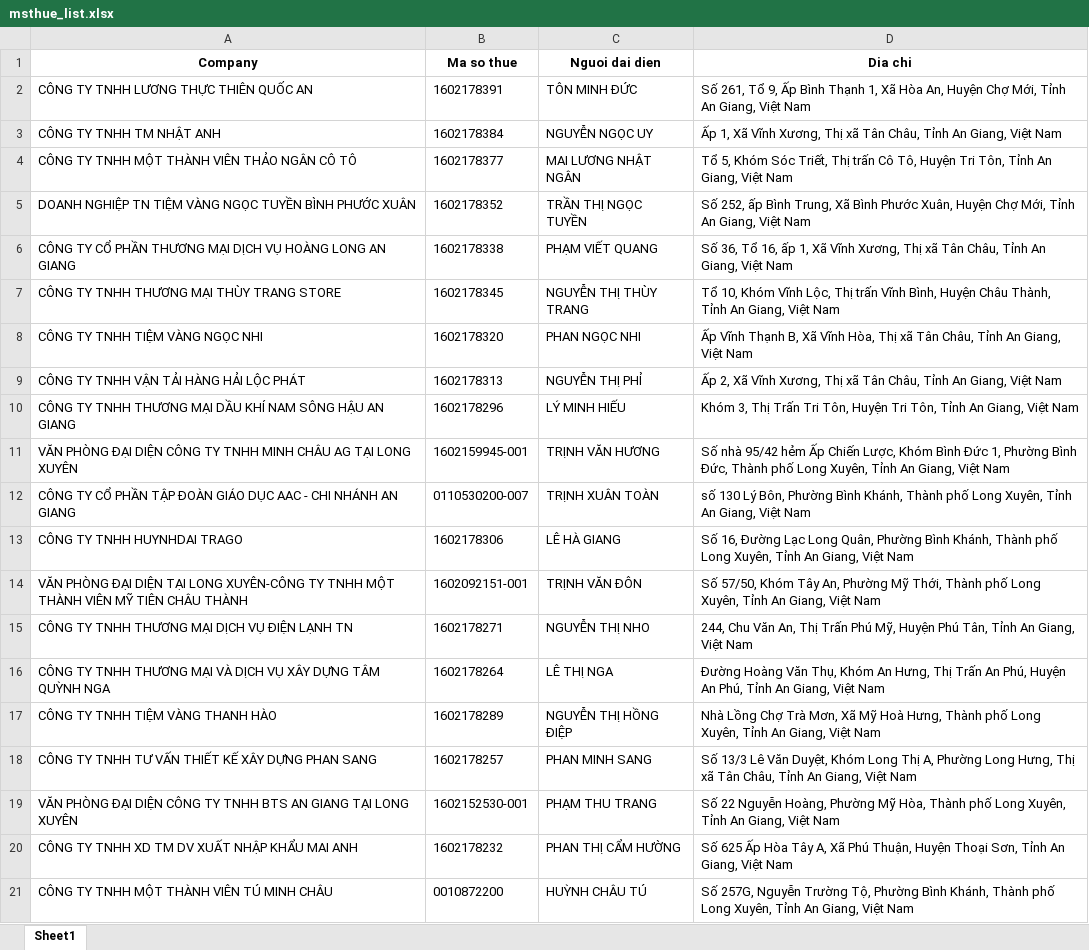
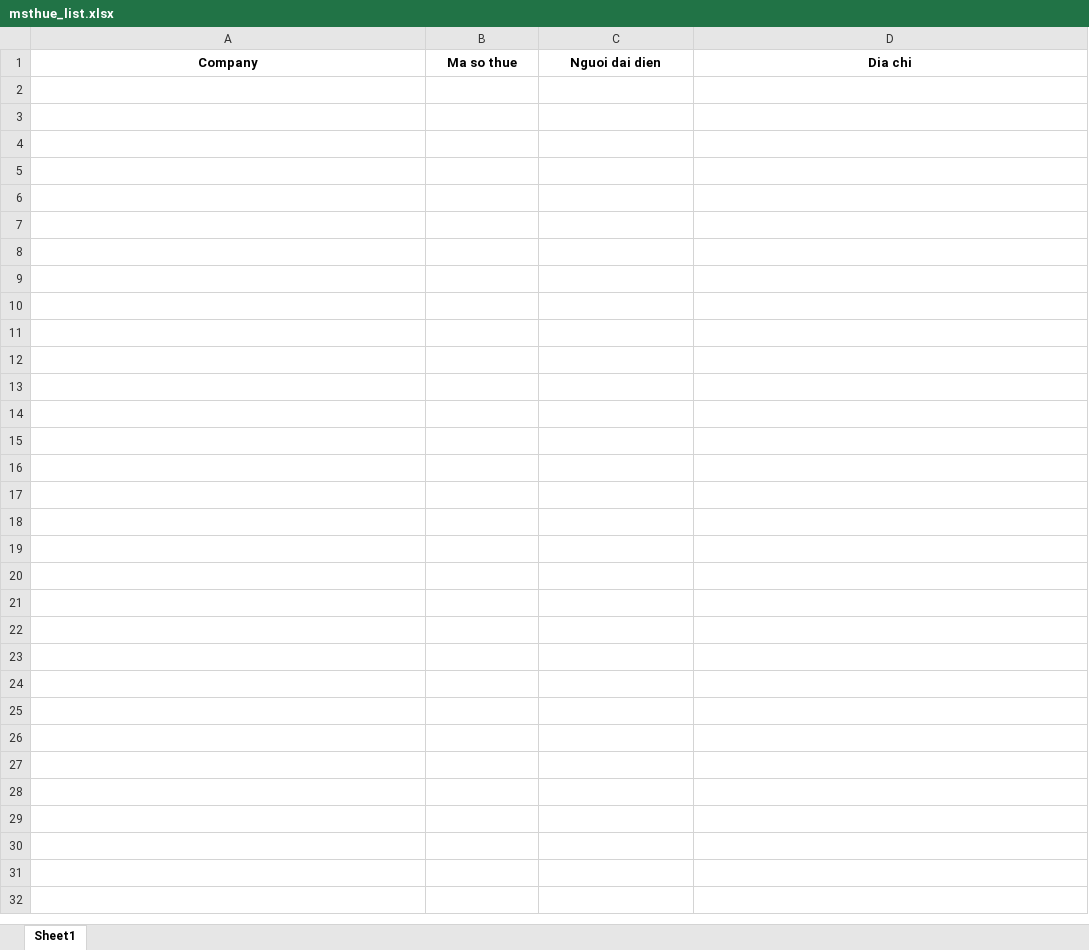
Before and after one commit to cuupham/experiment_crawl, an Excel workbook: output/msthue_list.xlsx, sheet Sheet1, drawn as a sheet; only a part is shown; values as stored, in another font and other column widths than the file's, no borders; the diff covers the shown part only; the diff names each change by its address in the sheet, - before the commit and + after, or states it on an @@ line.

```diff
--- a/output/msthue_list.xlsx (sheet Sheet1)
+++ b/output/msthue_list.xlsx (sheet Sheet1)
-row 2: CÔNG TY TNHH LƯƠNG THỰC THIÊN QUỐC AN | 1602178391 | TÔN MINH ĐỨC | Số 261, Tổ 9, Ấp Bình Thạnh 1, Xã Hòa An, Huyện Chợ Mới, Tỉnh An Giang, Việt Nam
-row 3: CÔNG TY TNHH TM NHẬT ANH | 1602178384 | NGUYỄN NGỌC UY | Ấp 1, Xã Vĩnh Xương, Thị xã Tân Châu, Tỉnh An Giang, Việt Nam
-row 4: CÔNG TY TNHH MỘT THÀNH VIÊN THẢO NGÂN CÔ TÔ | 1602178377 | MAI LƯƠNG NHẬT NGÂN | Tổ 5, Khóm Sóc Triết, Thị trấn Cô Tô, Huyện Tri Tôn, Tỉnh An Giang, Việt Nam
-row 5: DOANH NGHIỆP TN TIỆM VÀNG NGỌC TUYỀN BÌNH PHƯỚC XUÂN | 1602178352 | TRẦN THỊ NGỌC TUYỀN | Số 252, ấp Bình Trung, Xã Bình Phước Xuân, Huyện Chợ Mới, Tỉnh An Giang, Việt Nam
-row 6: CÔNG TY CỔ PHẦN THƯƠNG MẠI DỊCH VỤ HOÀNG LONG AN GIANG | 1602178338 | PHẠM VIẾT QUANG | Số 36, Tổ 16, ấp 1, Xã Vĩnh Xương, Thị xã Tân Châu, Tỉnh An Giang, Việt Nam
-row 7: CÔNG TY TNHH THƯƠNG MẠI THÙY TRANG STORE | 1602178345 | NGUYỄN THỊ THÙY TRANG | Tổ 10, Khóm Vĩnh Lộc, Thị trấn Vĩnh Bình, Huyện Châu Thành, Tỉnh An Giang, Việt Nam
-row 8: CÔNG TY TNHH TIỆM VÀNG NGỌC NHI | 1602178320 | PHAN NGỌC NHI | Ấp Vĩnh Thạnh B, Xã Vĩnh Hòa, Thị xã Tân Châu, Tỉnh An Giang, Việt Nam
-row 9: CÔNG TY TNHH VẬN TẢI HÀNG HẢI LỘC PHÁT | 1602178313 | NGUYỄN THỊ PHỈ | Ấp 2, Xã Vĩnh Xương, Thị xã Tân Châu, Tỉnh An Giang, Việt Nam
-row 10: CÔNG TY TNHH THƯƠNG MẠI DẦU KHÍ NAM SÔNG HẬU AN GIANG | 1602178296 | LÝ MINH HIẾU | Khóm 3, Thị Trấn Tri Tôn, Huyện Tri Tôn, Tỉnh An Giang, Việt Nam
-row 11: VĂN PHÒNG ĐẠI DIỆN CÔNG TY TNHH MINH CHÂU AG TẠI LONG XUYÊN | 1602159945-001 | TRỊNH VĂN HƯƠNG | Số nhà 95/42 hẻm Ấp Chiến Lược, Khóm Bình Đức 1, Phường Bình Đức, Thành phố Long Xuyên, Tỉnh An Giang, Việt Nam
-row 12: CÔNG TY CỔ PHẦN TẬP ĐOÀN GIÁO DỤC AAC - CHI NHÁNH AN GIANG | 0110530200-007 | TRỊNH XUÂN TOÀN | số 130 Lý Bôn, Phường Bình Khánh, Thành phố Long Xuyên, Tỉnh An Giang, Việt Nam
-row 13: CÔNG TY TNHH HUYNHDAI TRAGO | 1602178306 | LÊ HÀ GIANG | Số 16, Đường Lạc Long Quân, Phường Bình Khánh, Thành phố Long Xuyên, Tỉnh An Giang, Việt Nam
-row 14: VĂN PHÒNG ĐẠI DIỆN TẠI LONG XUYÊN-CÔNG TY TNHH MỘT THÀNH VIÊN MỸ TIÊN CHÂU THÀNH | 1602092151-001 | TRỊNH VĂN ĐÔN | Số 57/50, Khóm Tây An, Phường Mỹ Thới, Thành phố Long Xuyên, Tỉnh An Giang, Việt Nam
-row 15: CÔNG TY TNHH THƯƠNG MẠI DỊCH VỤ ĐIỆN LẠNH TN | 1602178271 | NGUYỄN THỊ NHO | 244, Chu Văn An, Thị Trấn Phú Mỹ, Huyện Phú Tân, Tỉnh An Giang, Việt Nam
-row 16: CÔNG TY TNHH THƯƠNG MẠI VÀ DỊCH VỤ XÂY DỰNG TÂM QUỲNH NGA | 1602178264 | LÊ THỊ NGA | Đường Hoàng Văn Thụ, Khóm An Hưng, Thị Trấn An Phú, Huyện An Phú, Tỉnh An Giang, Việt Nam
-row 17: CÔNG TY TNHH TIỆM VÀNG THANH HÀO | 1602178289 | NGUYỄN THỊ HỒNG ĐIỆP | Nhà Lồng Chợ Trà Mơn, Xã Mỹ Hoà Hưng, Thành phố Long Xuyên, Tỉnh An Giang, Việt Nam
-row 18: CÔNG TY TNHH TƯ VẤN THIẾT KẾ XÂY DỰNG PHAN SANG | 1602178257 | PHAN MINH SANG | Số 13/3 Lê Văn Duyệt, Khóm Long Thị A, Phường Long Hưng, Thị xã Tân Châu, Tỉnh An Giang, Việt Nam
-row 19: VĂN PHÒNG ĐẠI DIỆN CÔNG TY TNHH BTS AN GIANG TẠI LONG XUYÊN | 1602152530-001 | PHẠM THU TRANG | Số 22 Nguyễn Hoàng, Phường Mỹ Hòa, Thành phố Long Xuyên, Tỉnh An Giang, Việt Nam
-row 20: CÔNG TY TNHH XD TM DV XUẤT NHẬP KHẨU MAI ANH | 1602178232 | PHAN THỊ CẨM HƯỜNG | Số 625 Ấp Hòa Tây A, Xã Phú Thuận, Huyện Thoại Sơn, Tỉnh An Giang, Việt Nam
-row 21: CÔNG TY TNHH MỘT THÀNH VIÊN TÚ MINH CHÂU | 0010872200 | HUỲNH CHÂU TÚ | Số 257G, Nguyễn Trường Tộ, Phường Bình Khánh, Thành phố Long Xuyên, Tỉnh An Giang, Việt Nam
```
Also changed, not shown: 80 removed rows elsewhere in this sheet, output/laptop_list.xlsx, 11 other files.
